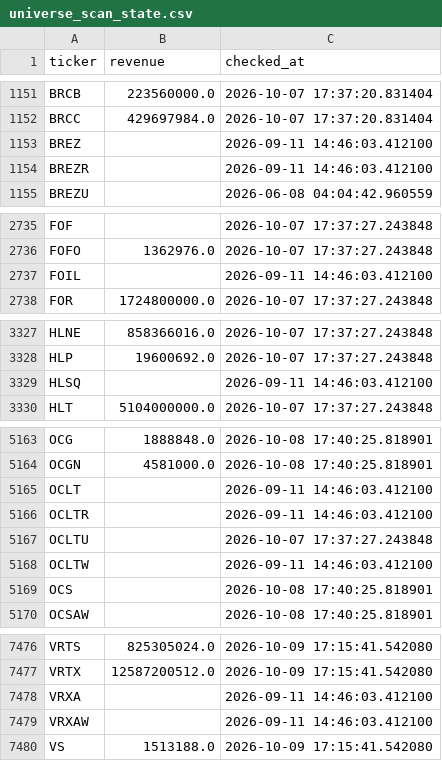
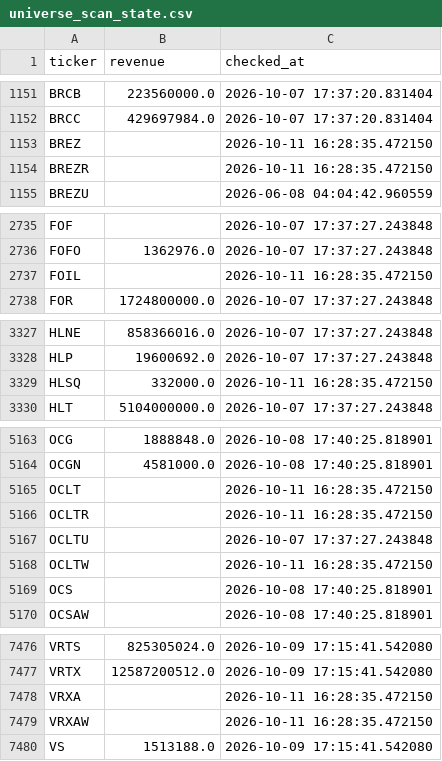
Before and after one commit to Amit33-design/Amit33-network-design, a CSV file: screener/universe_scan_state.csv, drawn as a sheet; only a part is shown, gaps mark what is left out; the diff covers the shown part only.

```diff
--- a/screener/universe_scan_state.csv
+++ b/screener/universe_scan_state.csv
@@ -1152,4 +1152,4 @@ BRCB,223560000.0,2026-10-07 17:37:20.831404
 BRCC,429697984.0,2026-10-07 17:37:20.831404
-BREZ,,2026-09-11 14:46:03.412100
-BREZR,,2026-09-11 14:46:03.412100
+BREZ,,2026-10-11 16:28:35.472150
+BREZR,,2026-10-11 16:28:35.472150
 BREZU,,2026-06-08 04:04:42.960559
@@ -2736,3 +2736,3 @@ FOF,,2026-10-07 17:37:27.243848
 FOFO,1362976.0,2026-10-07 17:37:27.243848
-FOIL,,2026-09-11 14:46:03.412100
+FOIL,,2026-10-11 16:28:35.472150
 FOR,1724800000.0,2026-10-07 17:37:27.243848
@@ -3328,3 +3328,3 @@ HLNE,858366016.0,2026-10-07 17:37:27.243848
 HLP,19600692.0,2026-10-07 17:37:27.243848
-HLSQ,,2026-09-11 14:46:03.412100
+HLSQ,332000.0,2026-10-11 16:28:35.472150
 HLT,5104000000.0,2026-10-07 17:37:27.243848
@@ -5164,6 +5164,6 @@ OCG,1888848.0,2026-10-08 17:40:25.818901
 OCGN,4581000.0,2026-10-08 17:40:25.818901
-OCLT,,2026-09-11 14:46:03.412100
-OCLTR,,2026-09-11 14:46:03.412100
+OCLT,,2026-10-11 16:28:35.472150
+OCLTR,,2026-10-11 16:28:35.472150
 OCLTU,,2026-10-07 17:37:27.243848
-OCLTW,,2026-09-11 14:46:03.412100
+OCLTW,,2026-10-11 16:28:35.472150
 OCS,,2026-10-08 17:40:25.818901
@@ -7477,4 +7477,4 @@ VRTS,825305024.0,2026-10-09 17:15:41.542080
 VRTX,12587200512.0,2026-10-09 17:15:41.542080
-VRXA,,2026-09-11 14:46:03.412100
-VRXAW,,2026-09-11 14:46:03.412100
+VRXA,,2026-10-11 16:28:35.472150
+VRXAW,,2026-10-11 16:28:35.472150
 VS,1513188.0,2026-10-09 17:15:41.542080
```
Also changed, not shown: 2 edited cells elsewhere in this file.
